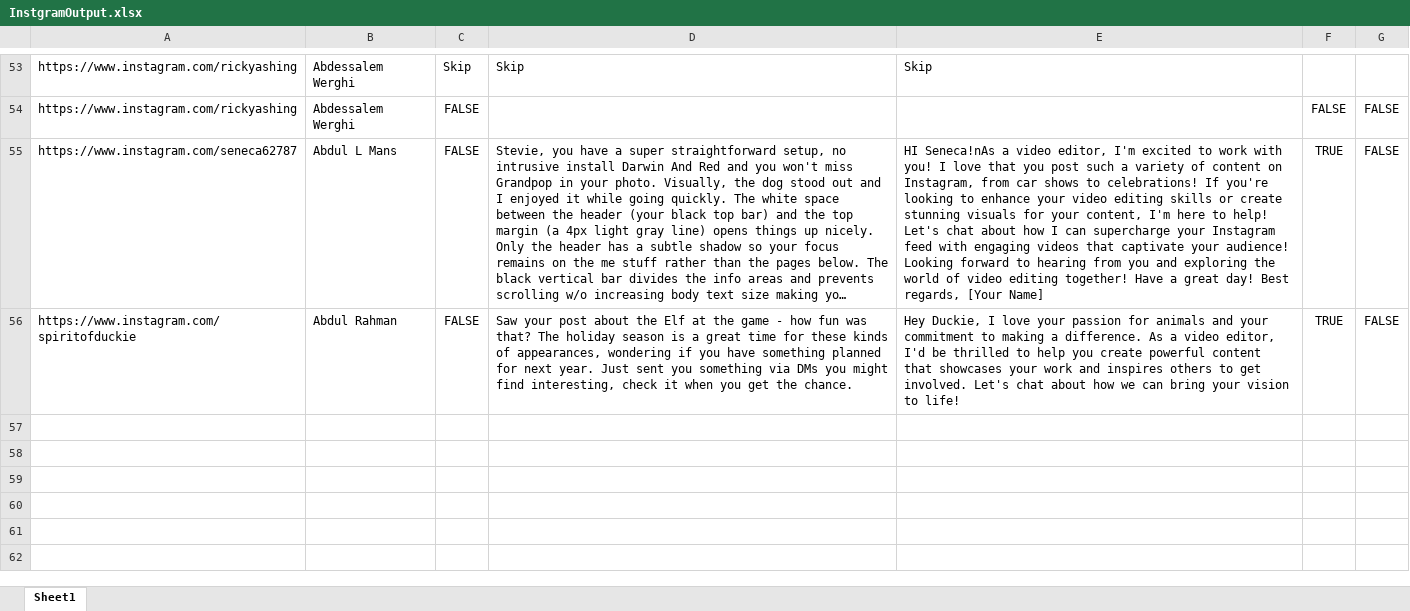
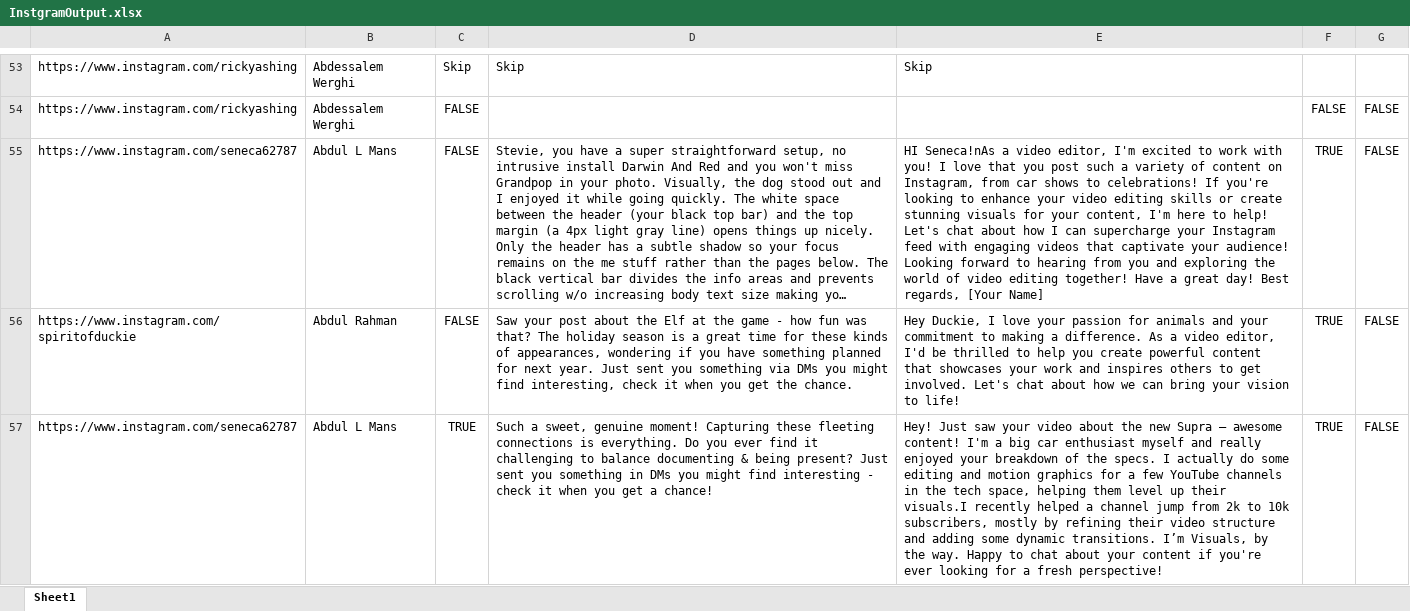
Before and after one commit to MahmoudKhaled007/Instagram-Facebook-Outreaching-Automation, an Excel workbook: InstgramOutput.xlsx, sheet Sheet1, drawn as a sheet; only a part is shown, gaps mark what is left out; long unchanged cells end in …; values as stored, in another font and other column widths than the file's, no borders; the diff names each change by its address in the sheet, - before the commit and + after, or states it on an @@ line.

```diff
--- a/InstgramOutput.xlsx (sheet Sheet1)
+++ b/InstgramOutput.xlsx (sheet Sheet1)
+row 57: https://www.instagram.com/seneca62787 | Abdul L Mans | TRUE | Such a sweet, genuine moment! Capturing these fleeting connections is everything. Do you ever find it challenging to balance documenting & being present? Just sent you something in DMs you might find interesting - check it when you get a chance! | Hey! Just saw your video about the new Supra – awesome content! I'm a big car enthusiast myself and really enjoyed your breakdown of the specs. I actually do some editing and motion graphics for a few YouTube channels in the tech space, helping them level up their visuals.I recently helped a channel jump from 2k to 10k subscribers, mostly by refining their video structure and adding some dynamic transitions. I’m Visuals, by the way. Happy to chat about your content if you're ever looking for a fresh perspective! | TRUE | FALSE
```
Also changed, not shown: config/config.xlsx, 45 other files.
